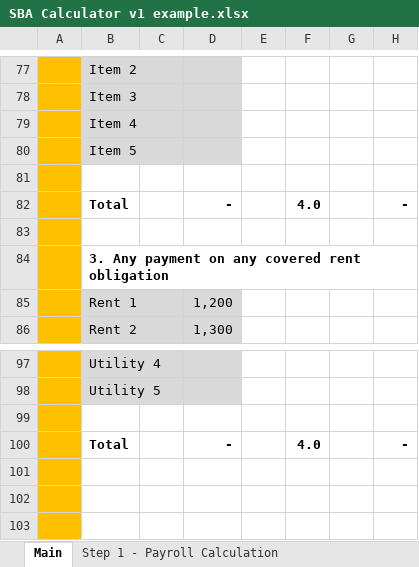
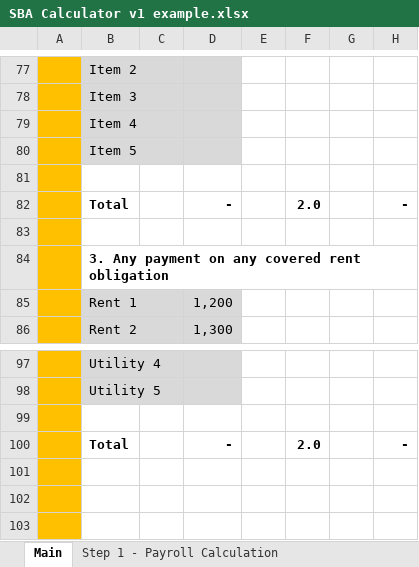
Before and after one commit to rationalpilot/cares-act-sba-calc, an Excel workbook: SBA Calculator v1 example.xlsx, sheet Main, drawn as a sheet; only a part is shown, gaps mark what is left out; values as stored, in another font and other column widths than the file's, no borders; charts and pictures not drawn; the diff covers the shown part only; the diff names each change by its address in the sheet, - before the commit and + after, or states it on an @@ line.

```diff
--- a/SBA Calculator v1 example.xlsx (sheet Main)
+++ b/SBA Calculator v1 example.xlsx (sheet Main)
-F82: 4.0
+F82: 2.0
-F100: 4.0
+F100: 2.0
```
Also changed, not shown: 9 added rows, 9 removed rows and 14 edited cells elsewhere in this sheet, SBA Calculator v1.xlsx.
